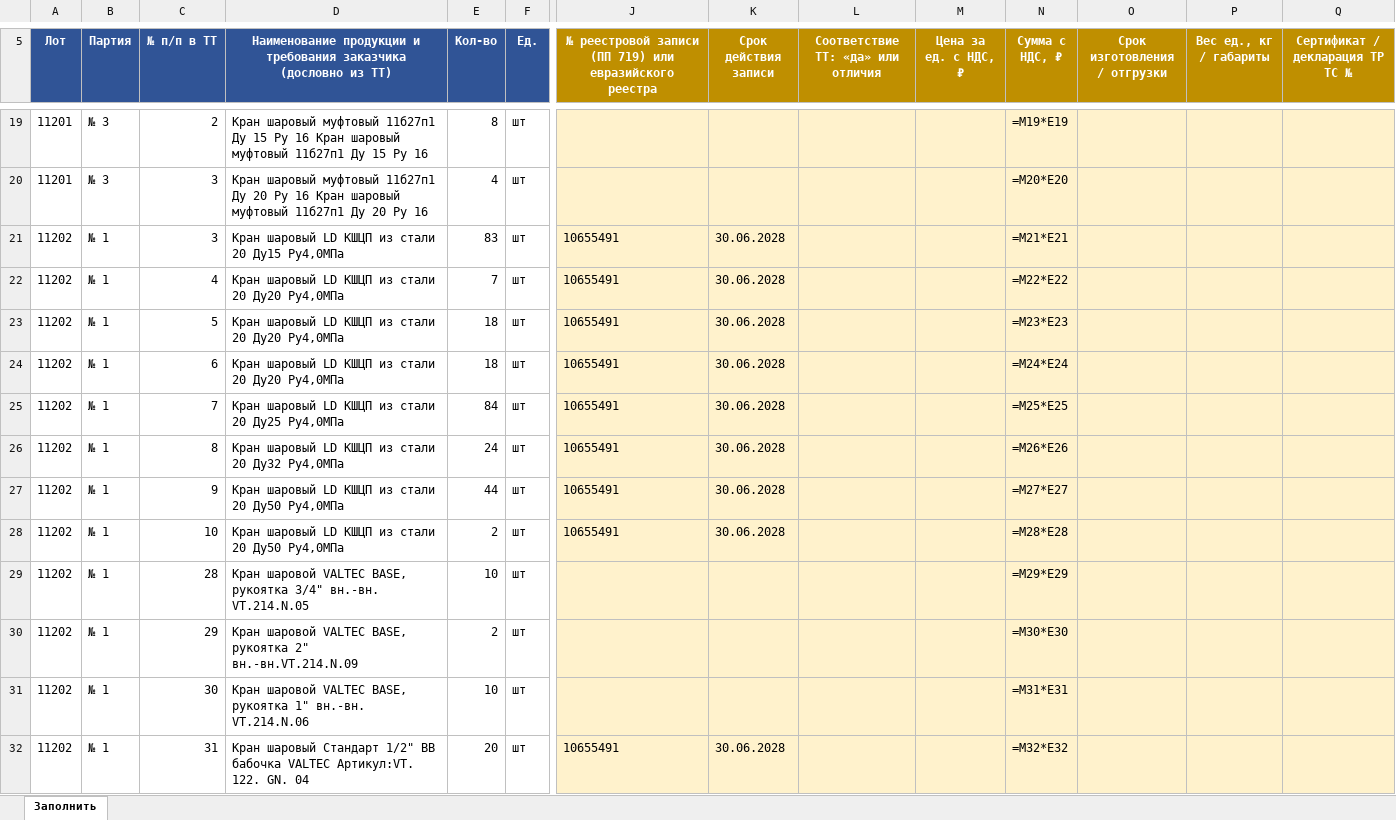
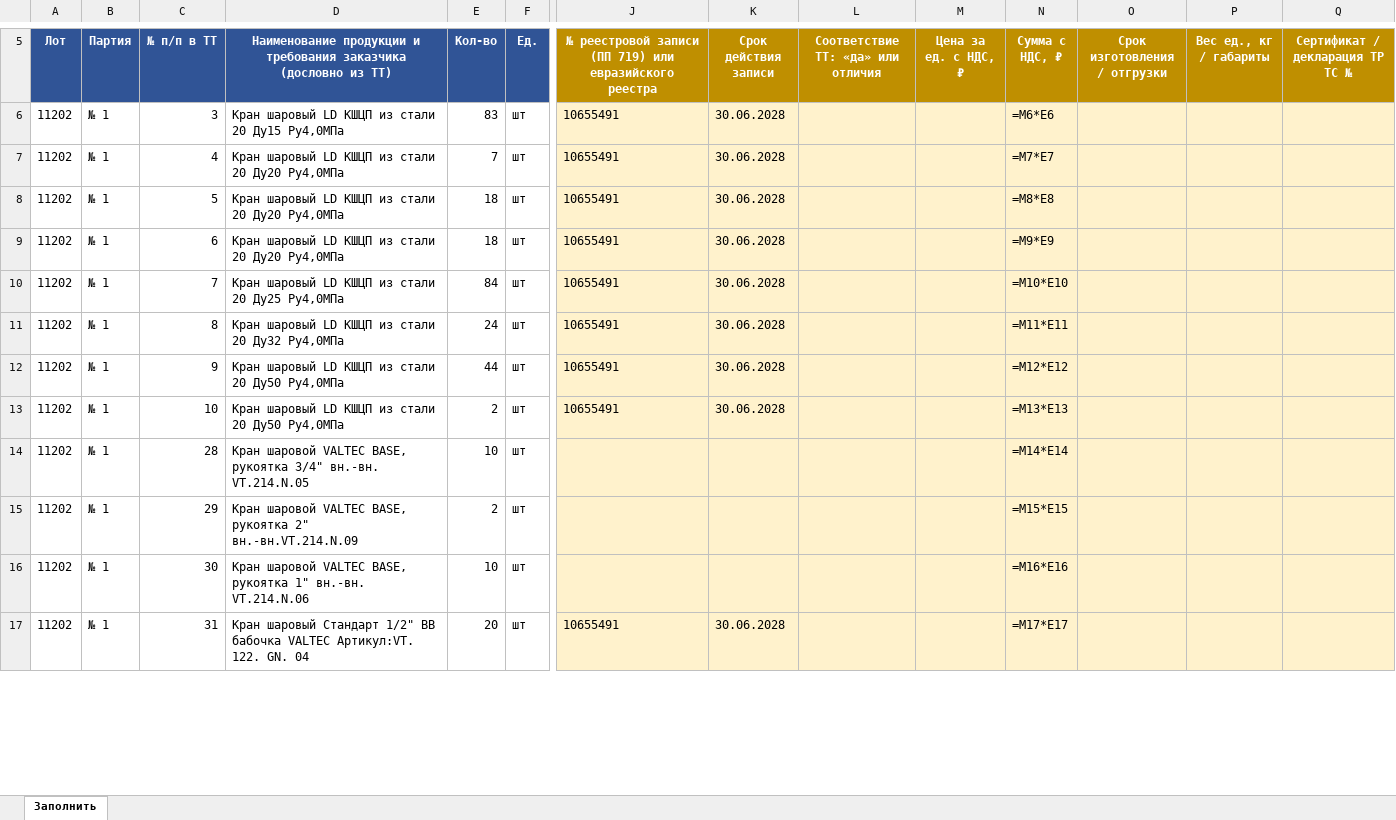
Before and after one commit to arorlov93/Tender-RUS-, an Excel workbook: SAKHALIN_ZAPROS/01_ООО_ЧелябинскСпецГражданСтрой.xlsx, sheet Заполнить, drawn as a sheet; only a part is shown, gaps mark what is left out; values as stored, in another font and other column widths than the file's, no borders; formulas without a stored value are shown as written; removed rows and columns are numbered as before the commit, all else as after; rows hold the shown columns only; the diff covers the shown part only; the diff names each change by its address in the sheet, - before the commit and + after, or states it on an @@ line.

```diff
--- a/SAKHALIN_ZAPROS/01_ООО_ЧелябинскСпецГражданСтрой.xlsx (sheet Заполнить)
+++ b/SAKHALIN_ZAPROS/01_ООО_ЧелябинскСпецГражданСтрой.xlsx (sheet Заполнить)
-row 19: 11201 | № 3 | 2 | Кран шаровый муфтовый 11б27п1 Ду 15 Ру 16 Кран шаровый муфтовый 11б27п1 Ду 15 Ру 16 | 8 | шт |  |  |  |  | =M19*E19
-row 20: 11201 | № 3 | 3 | Кран шаровый муфтовый 11б27п1 Ду 20 Ру 16 Кран шаровый муфтовый 11б27п1 Ду 20 Ру 16 | 4 | шт |  |  |  |  | =M20*E20
-N6 (Сумма с НДС, ₽): =M21*E21
+N6 (Сумма с НДС, ₽): =M6*E6
-N7 (Сумма с НДС, ₽): =M22*E22
+N7 (Сумма с НДС, ₽): =M7*E7
-N8 (Сумма с НДС, ₽): =M23*E23
+N8 (Сумма с НДС, ₽): =M8*E8
-N9 (Сумма с НДС, ₽): =M24*E24
+N9 (Сумма с НДС, ₽): =M9*E9
-N10 (Сумма с НДС, ₽): =M25*E25
+N10 (Сумма с НДС, ₽): =M10*E10
-N11 (Сумма с НДС, ₽): =M26*E26
+N11 (Сумма с НДС, ₽): =M11*E11
-N12 (Сумма с НДС, ₽): =M27*E27
+N12 (Сумма с НДС, ₽): =M12*E12
-N13 (Сумма с НДС, ₽): =M28*E28
+N13 (Сумма с НДС, ₽): =M13*E13
-N14 (Сумма с НДС, ₽): =M29*E29
+N14 (Сумма с НДС, ₽): =M14*E14
-N15 (Сумма с НДС, ₽): =M30*E30
+N15 (Сумма с НДС, ₽): =M15*E15
-N16 (Сумма с НДС, ₽): =M31*E31
+N16 (Сумма с НДС, ₽): =M16*E16
-N17 (Сумма с НДС, ₽): =M32*E32
+N17 (Сумма с НДС, ₽): =M17*E17
```
Also changed, not shown: 14 removed rows and 11 edited cells elsewhere in this sheet, SAKHALIN_ZAPROS/00_СВОДКА_кому_что_отправить.xlsx, SAKHALIN_ZAPROS/05_ООО_Челябинский_завод_трубопроводной_арм.xlsx, 50 other files.
